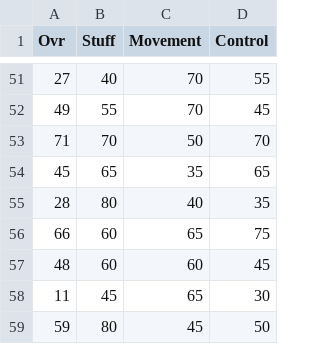
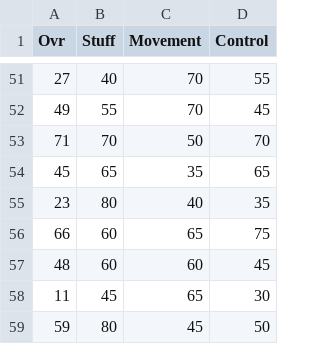
Before and after one commit to jvanderz22/ootp-dev, a CSV file: training_data/OOTP Models - SP Data.csv, drawn as a sheet; only a part is shown, gaps mark what is left out.

Commit message:
SP model tweaks

```diff
--- a/training_data/OOTP Models - SP Data.csv
+++ b/training_data/OOTP Models - SP Data.csv
@@ -54,3 +54,3 @@ Ovr,Stuff,Movement,Control
 45,65,35,65
-28,80,40,35
+23,80,40,35
 66,60,65,75
```
Also changed, not shown: 2 other files.
